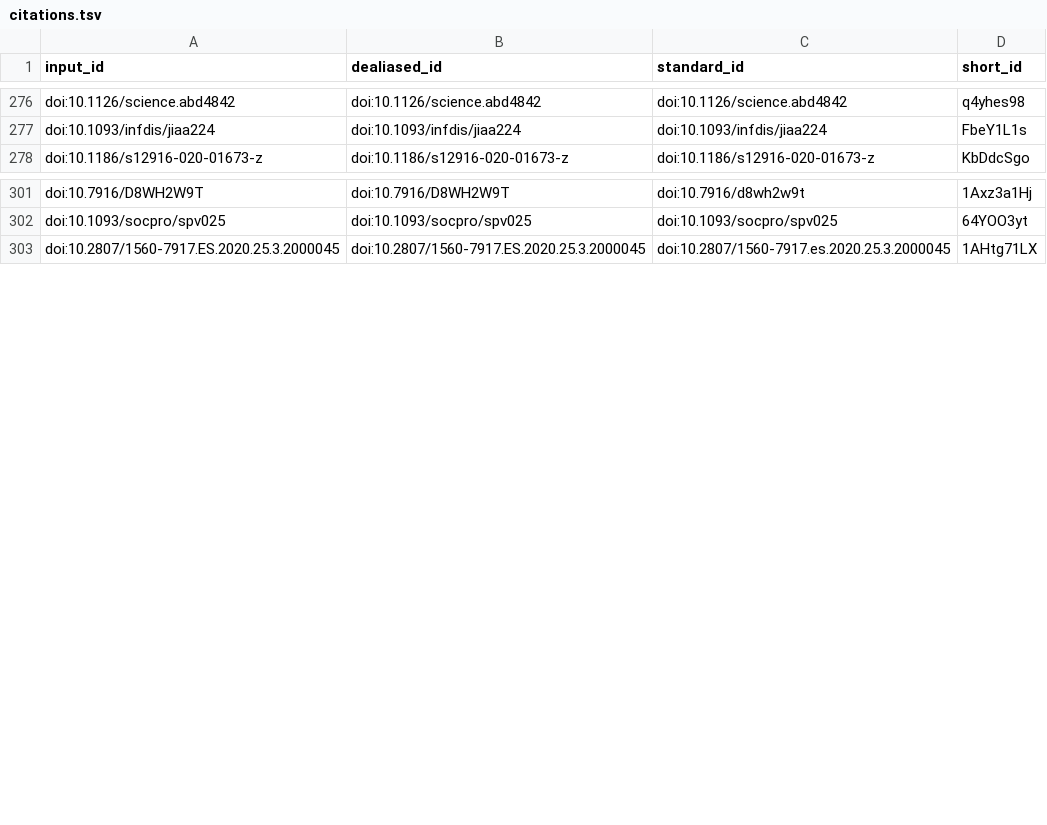
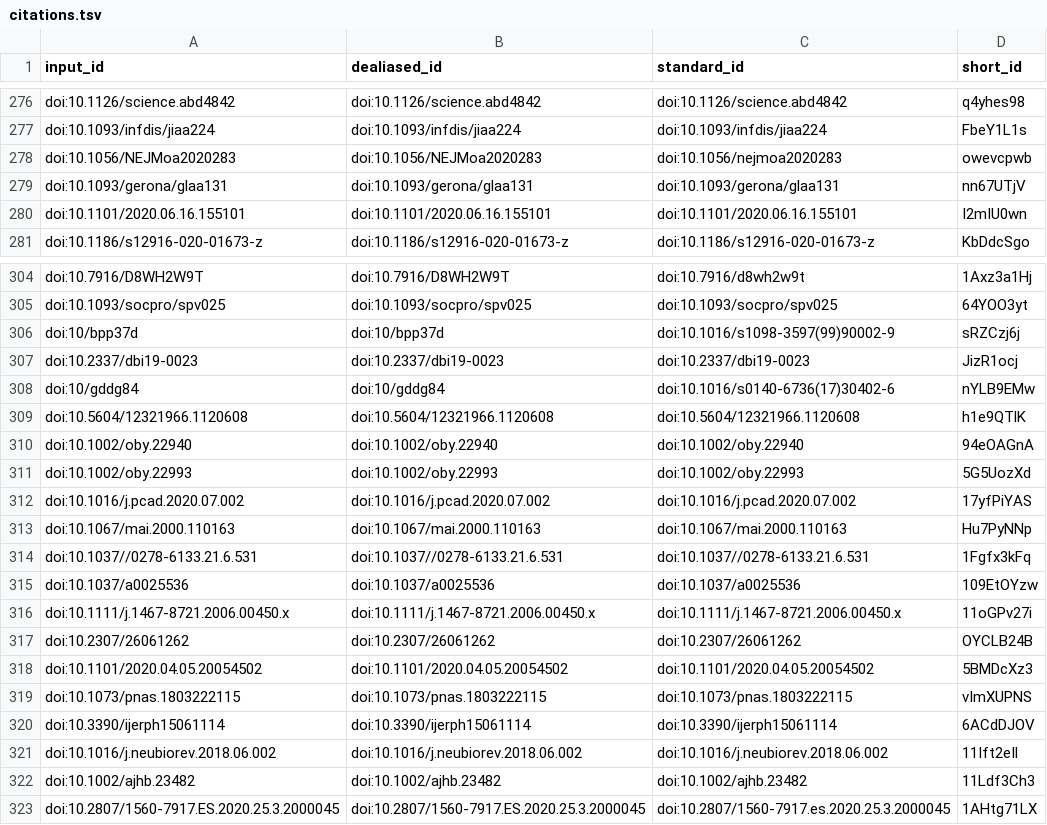
Before and after one commit to greenelab/covid19-review, a TSV file: citations.tsv, drawn as a sheet; only a part is shown, gaps mark what is left out; the diff names each change by its address in the sheet, - before the commit and + after, or states it on an @@ line.

```diff
--- a/citations.tsv
+++ b/citations.tsv
+row 278: doi:10.1056/NEJMoa2020283 | doi:10.1056/NEJMoa2020283 | doi:10.1056/nejmoa2020283 | owevcpwb
+row 279: doi:10.1093/gerona/glaa131 | doi:10.1093/gerona/glaa131 | doi:10.1093/gerona/glaa131 | nn67UTjV
+row 280: doi:10.1101/2020.06.16.155101 | doi:10.1101/2020.06.16.155101 | doi:10.1101/2020.06.16.155101 | I2mIU0wn
+row 306: doi:10/bpp37d | doi:10/bpp37d | doi:10.1016/s1098-3597(99)90002-9 | sRZCzj6j
+row 307: doi:10.2337/dbi19-0023 | doi:10.2337/dbi19-0023 | doi:10.2337/dbi19-0023 | JizR1ocj
+row 308: doi:10/gddg84 | doi:10/gddg84 | doi:10.1016/s0140-6736(17)30402-6 | nYLB9EMw
+row 309: doi:10.5604/12321966.1120608 | doi:10.5604/12321966.1120608 | doi:10.5604/12321966.1120608 | h1e9QTlK
+row 310: doi:10.1002/oby.22940 | doi:10.1002/oby.22940 | doi:10.1002/oby.22940 | 94eOAGnA
+row 311: doi:10.1002/oby.22993 | doi:10.1002/oby.22993 | doi:10.1002/oby.22993 | 5G5UozXd
+row 312: doi:10.1016/j.pcad.2020.07.002 | doi:10.1016/j.pcad.2020.07.002 | doi:10.1016/j.pcad.2020.07.002 | 17yfPiYAS
+row 313: doi:10.1067/mai.2000.110163 | doi:10.1067/mai.2000.110163 | doi:10.1067/mai.2000.110163 | Hu7PyNNp
+row 314: doi:10.1037//0278-6133.21.6.531 | doi:10.1037//0278-6133.21.6.531 | doi:10.1037//0278-6133.21.6.531 | 1Fgfx3kFq
+row 315: doi:10.1037/a0025536 | doi:10.1037/a0025536 | doi:10.1037/a0025536 | 109EtOYzw
+row 316: doi:10.1111/j.1467-8721.2006.00450.x | doi:10.1111/j.1467-8721.2006.00450.x | doi:10.1111/j.1467-8721.2006.00450.x | 11oGPv27i
+row 317: doi:10.2307/26061262 | doi:10.2307/26061262 | doi:10.2307/26061262 | OYCLB24B
+row 318: doi:10.1101/2020.04.05.20054502 | doi:10.1101/2020.04.05.20054502 | doi:10.1101/2020.04.05.20054502 | 5BMDcXz3
+row 319: doi:10.1073/pnas.1803222115 | doi:10.1073/pnas.1803222115 | doi:10.1073/pnas.1803222115 | vImXUPNS
+row 320: doi:10.3390/ijerph15061114 | doi:10.3390/ijerph15061114 | doi:10.3390/ijerph15061114 | 6ACdDJOV
+row 321: doi:10.1016/j.neubiorev.2018.06.002 | doi:10.1016/j.neubiorev.2018.06.002 | doi:10.1016/j.neubiorev.2018.06.002 | 11Ift2eIl
+row 322: doi:10.1002/ajhb.23482 | doi:10.1002/ajhb.23482 | doi:10.1002/ajhb.23482 | 11Ldf3Ch3
```
Also changed, not shown: sources_cross_reference.tsv, 5 other files.
